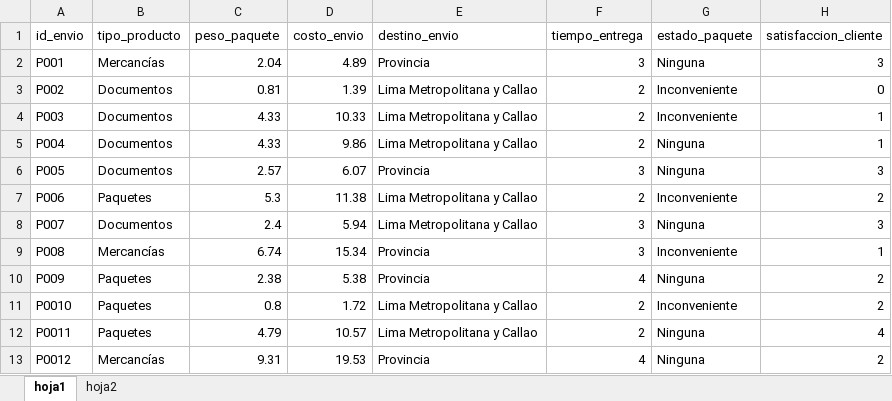
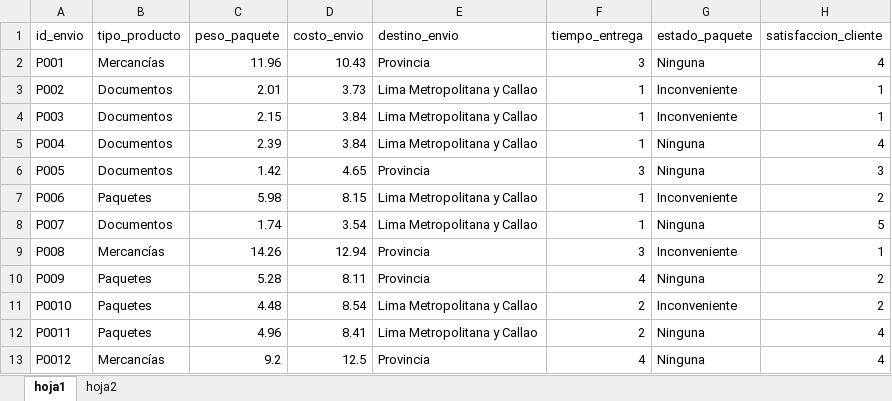
Before and after one commit to Jorgelgnacio/TRABAJO-PRACIAL-CONTROL, an Excel workbook: OLVACOURIER.xlsx, sheet hoja1, drawn as a sheet; only a part is shown; values as stored, in another font and other column widths than the file's, no borders; the diff covers the shown part only; the diff names each change by its address in the sheet, - before the commit and + after, or states it on an @@ line.

Commit message:
Add files via upload

```diff
--- a/OLVACOURIER.xlsx (sheet hoja1)
+++ b/OLVACOURIER.xlsx (sheet hoja1)
-C2 (peso_paquete): 2.04
+C2 (peso_paquete): 11.96
-D2 (costo_envio): 4.89
+D2 (costo_envio): 10.43
-H2 (satisfaccion_cliente): 3
+H2 (satisfaccion_cliente): 4
-C3 (peso_paquete): 0.81
+C3 (peso_paquete): 2.01
-D3 (costo_envio): 1.39
+D3 (costo_envio): 3.73
-F3:F5 (tiempo_entrega): 2
+F3:F5 (tiempo_entrega): 1
-H3 (satisfaccion_cliente): 0
+H3 (satisfaccion_cliente): 1
-C4 (peso_paquete): 4.33
+C4 (peso_paquete): 2.15
-D4 (costo_envio): 10.33
+D4 (costo_envio): 3.84
-C5 (peso_paquete): 4.33
+C5 (peso_paquete): 2.39
-D5 (costo_envio): 9.86
+D5 (costo_envio): 3.84
-H5 (satisfaccion_cliente): 1
+H5 (satisfaccion_cliente): 4
-C6 (peso_paquete): 2.57
+C6 (peso_paquete): 1.42
-D6 (costo_envio): 6.07
+D6 (costo_envio): 4.65
-C7 (peso_paquete): 5.3
+C7 (peso_paquete): 5.98
-D7 (costo_envio): 11.38
+D7 (costo_envio): 8.15
-F7 (tiempo_entrega): 2
+F7 (tiempo_entrega): 1
-C8 (peso_paquete): 2.4
+C8 (peso_paquete): 1.74
-D8 (costo_envio): 5.94
+D8 (costo_envio): 3.54
-F8 (tiempo_entrega): 3
+F8 (tiempo_entrega): 1
-H8 (satisfaccion_cliente): 3
+H8 (satisfaccion_cliente): 5
-C9 (peso_paquete): 6.74
+C9 (peso_paquete): 14.26
-D9 (costo_envio): 15.34
+D9 (costo_envio): 12.94
-C10 (peso_paquete): 2.38
+C10 (peso_paquete): 5.28
-D10 (costo_envio): 5.38
+D10 (costo_envio): 8.11
-C11 (peso_paquete): 0.8
+C11 (peso_paquete): 4.48
-D11 (costo_envio): 1.72
+D11 (costo_envio): 8.54
-C12 (peso_paquete): 4.79
+C12 (peso_paquete): 4.96
-D12 (costo_envio): 10.57
+D12 (costo_envio): 8.41
-C13 (peso_paquete): 9.31
+C13 (peso_paquete): 9.2
-D13 (costo_envio): 19.53
+D13 (costo_envio): 12.5
-H13 (satisfaccion_cliente): 2
+H13 (satisfaccion_cliente): 4
```
Also changed, not shown: 1240 edited cells elsewhere in this sheet, sheet hoja2.
